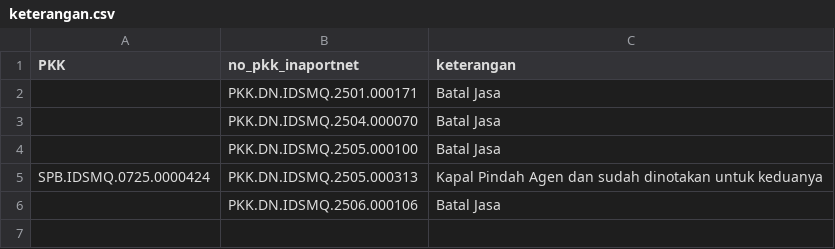
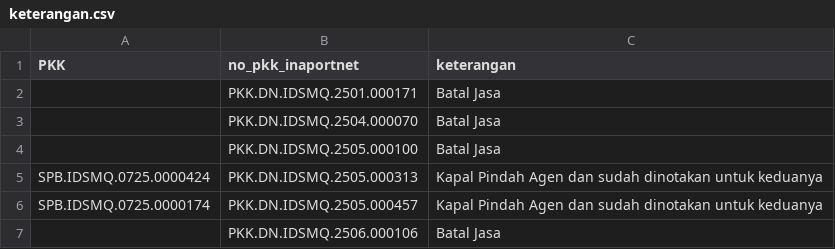
Before and after one commit to Hadi197/Outstanding, a CSV file: keterangan.csv, drawn as a sheet.

Commit message:
Update keterangan.csv - 2025-11-19T01:48:30.680Z

```diff
--- a/keterangan.csv
+++ b/keterangan.csv
@@ -5,2 +5,3 @@ PKK,no_pkk_inaportnet,keterangan
 "SPB.IDSMQ.0725.0000424","PKK.DN.IDSMQ.2505.000313","Kapal Pindah Agen dan sudah dinotakan untuk keduanya"
+"SPB.IDSMQ.0725.0000174","PKK.DN.IDSMQ.2505.000457","Kapal Pindah Agen dan sudah dinotakan untuk keduanya"
 "","PKK.DN.IDSMQ.2506.000106","Batal Jasa"
```
